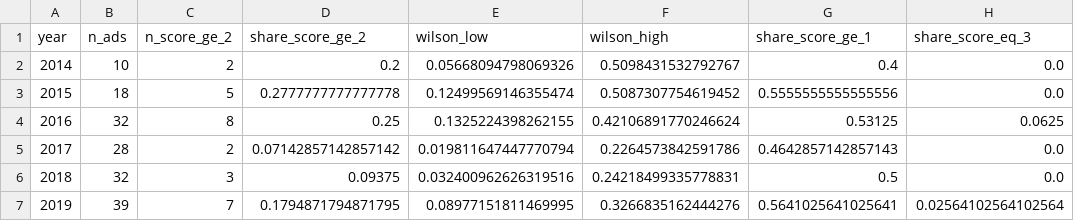
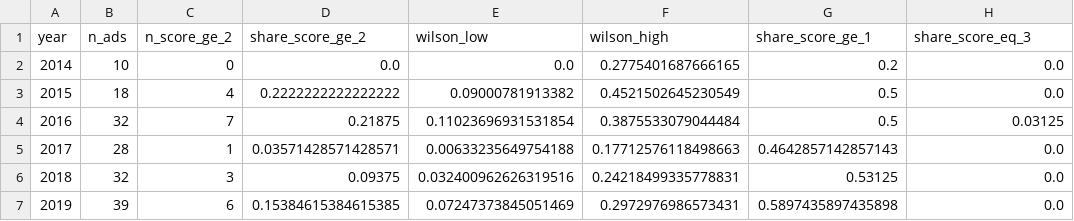
Before and after one commit to Patrickweng472/ra-task-ads-guangqinweng, a CSV file: outputs/annual_ai_share.csv, drawn as a sheet; only a part is shown; the diff covers the shown part only.

```diff
--- a/outputs/annual_ai_share.csv
+++ b/outputs/annual_ai_share.csv
@@ -1,7 +1,7 @@
 year,n_ads,n_score_ge_2,share_score_ge_2,wilson_low,wilson_high,share_score_ge_1,share_score_eq_3
-2014,10,2,0.2,0.05668094798069326,0.5098431532792767,0.4,0.0
-2015,18,5,0.2777777777777778,0.12499569146355474,0.5087307754619452,0.5555555555555556,0.0
-2016,32,8,0.25,0.1325224398262155,0.42106891770246624,0.53125,0.0625
-2017,28,2,0.07142857142857142,0.019811647447770794,0.2264573842591786,0.4642857142857143,0.0
-2018,32,3,0.09375,0.032400962626319516,0.24218499335778831,0.5,0.0
-2019,39,7,0.1794871794871795,0.08977151811469995,0.3266835162444276,0.5641025641025641,0.02564102564102564
+2014,10,0,0.0,0.0,0.2775401687666165,0.2,0.0
+2015,18,4,0.2222222222222222,0.09000781913382,0.4521502645230549,0.5,0.0
+2016,32,7,0.21875,0.11023696931531854,0.3875533079044484,0.5,0.03125
+2017,28,1,0.03571428571428571,0.00633235649754188,0.17712576118498663,0.4642857142857143,0.0
+2018,32,3,0.09375,0.032400962626319516,0.24218499335778831,0.53125,0.0
+2019,39,6,0.15384615384615385,0.07247373845051469,0.2972976986573431,0.5897435897435898,0.0
```
Also changed, not shown: 33 edited cells elsewhere in this file, artifacts/manifests/file_manifest.csv, artifacts/review/company_match_candidates.csv, 24 other files.
